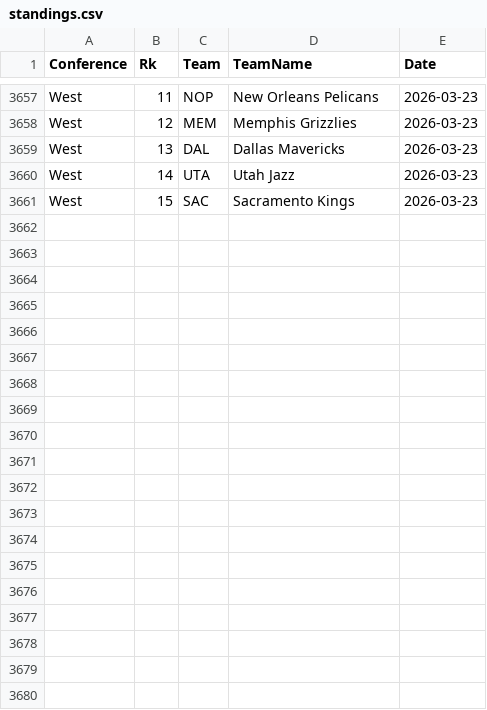
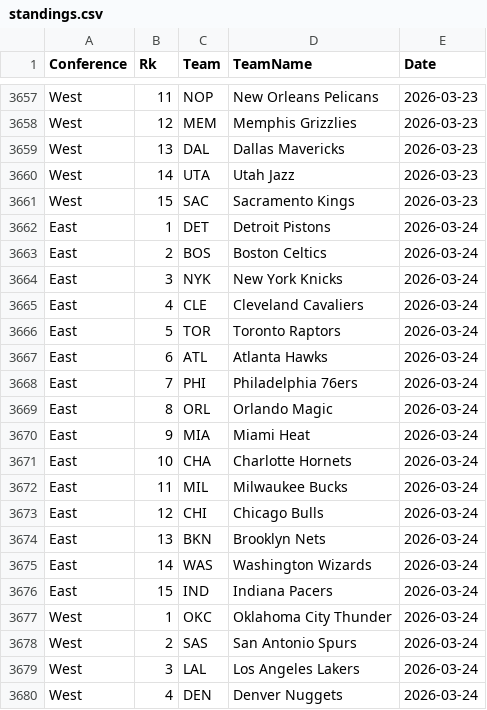
Before and after one commit to martinbog19/pl-preds, a CSV file: data/nba/standings.csv, drawn as a sheet; only a part is shown, gaps mark what is left out; the diff covers the shown part only.

```diff
--- a/data/nba/standings.csv
+++ b/data/nba/standings.csv
@@ -3661 +3661,20 @@ West,14,UTA,Utah Jazz,2026-03-23
 West,15,SAC,Sacramento Kings,2026-03-23
+East,1,DET,Detroit Pistons,2026-03-24
+East,2,BOS,Boston Celtics,2026-03-24
+East,3,NYK,New York Knicks,2026-03-24
+East,4,CLE,Cleveland Cavaliers,2026-03-24
+East,5,TOR,Toronto Raptors,2026-03-24
+East,6,ATL,Atlanta Hawks,2026-03-24
+East,7,PHI,Philadelphia 76ers,2026-03-24
+East,8,ORL,Orlando Magic,2026-03-24
+East,9,MIA,Miami Heat,2026-03-24
+East,10,CHA,Charlotte Hornets,2026-03-24
+East,11,MIL,Milwaukee Bucks,2026-03-24
+East,12,CHI,Chicago Bulls,2026-03-24
+East,13,BKN,Brooklyn Nets,2026-03-24
+East,14,WAS,Washington Wizards,2026-03-24
+East,15,IND,Indiana Pacers,2026-03-24
+West,1,OKC,Oklahoma City Thunder,2026-03-24
+West,2,SAS,San Antonio Spurs,2026-03-24
+West,3,LAL,Los Angeles Lakers,2026-03-24
+West,4,DEN,Denver Nuggets,2026-03-24
```
Also changed, not shown: 11 added rows elsewhere in this file, data/nba/metrics.csv.
